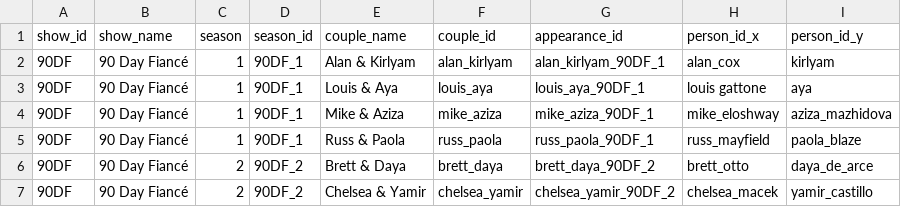
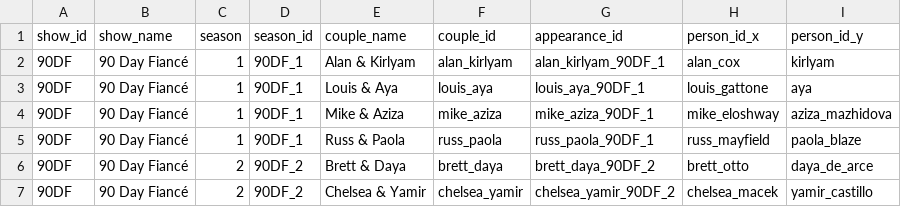
Before and after one commit to 90df/ninetydf, a CSV file: src/ninetydf/couples.csv, drawn as a sheet; only a part is shown.

```diff
--- a/src/ninetydf/couples.csv
+++ b/src/ninetydf/couples.csv
@@ -2,3 +2,3 @@ show_id,show_name,season,season_id,couple_name,couple_id,appearance_id,person_id
 90DF,90 Day Fiancé,1,90DF_1,Alan & Kirlyam,alan_kirlyam,alan_kirlyam_90DF_1,alan_cox,kirlyam
-90DF,90 Day Fiancé,1,90DF_1,Louis & Aya,louis_aya,louis_aya_90DF_1,louis gattone,aya
+90DF,90 Day Fiancé,1,90DF_1,Louis & Aya,louis_aya,louis_aya_90DF_1,louis_gattone,aya
 90DF,90 Day Fiancé,1,90DF_1,Mike & Aziza,mike_aziza,mike_aziza_90DF_1,mike_eloshway,aziza_mazhidova
```
Also changed, not shown: 3 other files.
